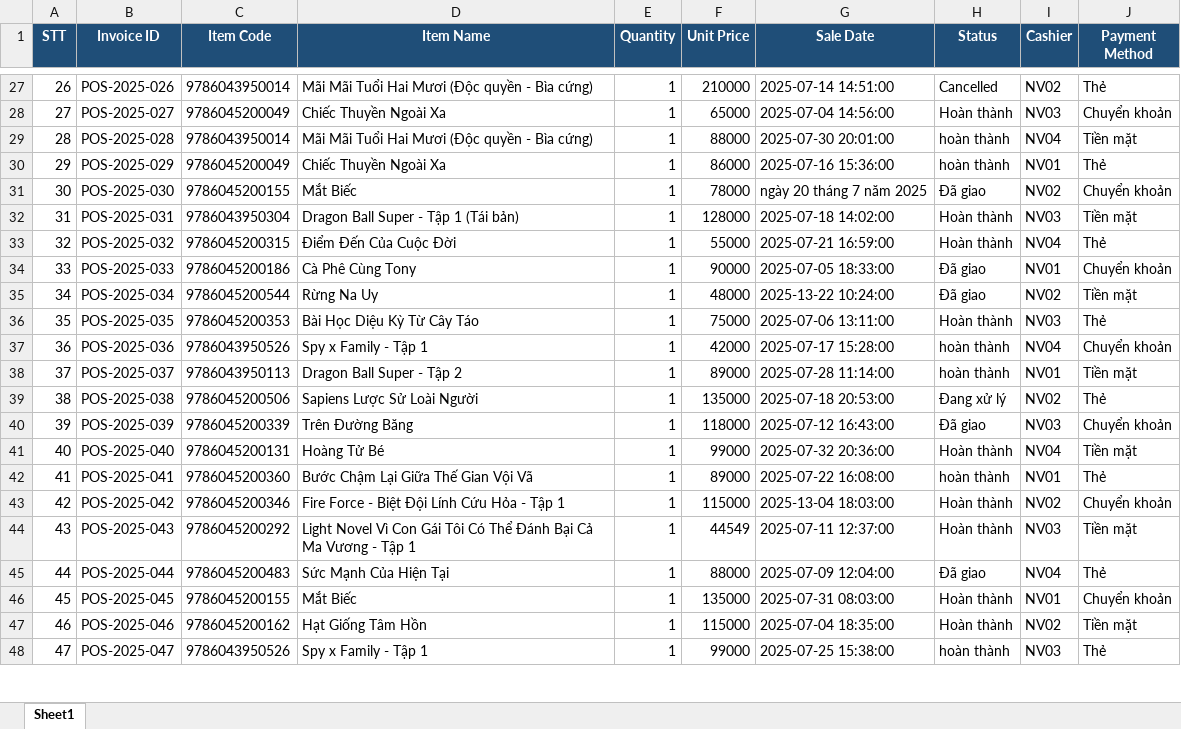
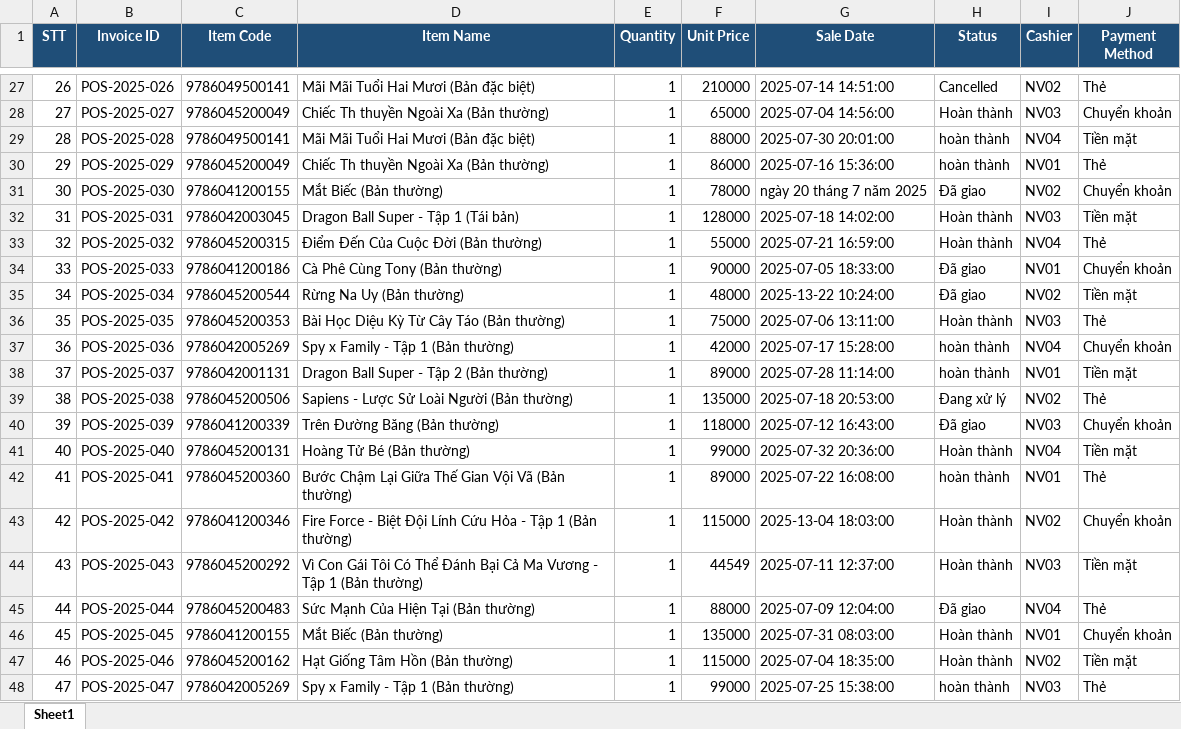
Before and after one commit to PhamAnhQuoc-HTTT/data-integration-app, an Excel workbook: sample-data/Don_Hang_POS.xlsx, sheet Sheet1, drawn as a sheet; only a part is shown, gaps mark what is left out; values as stored, in another font and other column widths than the file's, no borders; the diff covers the shown part only; the diff names each change by its address in the sheet, - before the commit and + after, or states it on an @@ line.

```diff
--- a/sample-data/Don_Hang_POS.xlsx (sheet Sheet1)
+++ b/sample-data/Don_Hang_POS.xlsx (sheet Sheet1)
-C27 (Item Code): 9786043950014
+C27 (Item Code): 9786049500141
-D27 (Item Name): Mãi Mãi Tuổi Hai Mươi (Độc quyền - Bìa cứng)
+D27 (Item Name): Mãi Mãi Tuổi Hai Mươi (Bản đặc biệt)
-D28 (Item Name): Chiếc Thuyền Ngoài Xa
+D28 (Item Name): Chiếc Th thuyền Ngoài Xa (Bản thường)
-C29 (Item Code): 9786043950014
+C29 (Item Code): 9786049500141
-D29 (Item Name): Mãi Mãi Tuổi Hai Mươi (Độc quyền - Bìa cứng)
+D29 (Item Name): Mãi Mãi Tuổi Hai Mươi (Bản đặc biệt)
-D30 (Item Name): Chiếc Thuyền Ngoài Xa
+D30 (Item Name): Chiếc Th thuyền Ngoài Xa (Bản thường)
-C31 (Item Code): 9786045200155
+C31 (Item Code): 9786041200155
-D31 (Item Name): Mắt Biếc
+D31 (Item Name): Mắt Biếc (Bản thường)
-C32 (Item Code): 9786043950304
+C32 (Item Code): 9786042003045
-D33 (Item Name): Điểm Đến Của Cuộc Đời
+D33 (Item Name): Điểm Đến Của Cuộc Đời (Bản thường)
-C34 (Item Code): 9786045200186
+C34 (Item Code): 9786041200186
-D34 (Item Name): Cà Phê Cùng Tony
+D34 (Item Name): Cà Phê Cùng Tony (Bản thường)
-D35 (Item Name): Rừng Na Uy
+D35 (Item Name): Rừng Na Uy (Bản thường)
-D36 (Item Name): Bài Học Diệu Kỳ Từ Cây Táo
+D36 (Item Name): Bài Học Diệu Kỳ Từ Cây Táo (Bản thường)
-C37 (Item Code): 9786043950526
+C37 (Item Code): 9786042005269
-D37 (Item Name): Spy x Family - Tập 1
+D37 (Item Name): Spy x Family - Tập 1 (Bản thường)
-C38 (Item Code): 9786043950113
+C38 (Item Code): 9786042001131
-D38 (Item Name): Dragon Ball Super - Tập 2
+D38 (Item Name): Dragon Ball Super - Tập 2 (Bản thường)
-D39 (Item Name): Sapiens Lược Sử Loài Người
+D39 (Item Name): Sapiens - Lược Sử Loài Người (Bản thường)
-C40 (Item Code): 9786045200339
+C40 (Item Code): 9786041200339
-D40 (Item Name): Trên Đường Băng
+D40 (Item Name): Trên Đường Băng (Bản thường)
-D41 (Item Name): Hoàng Tử Bé
+D41 (Item Name): Hoàng Tử Bé (Bản thường)
-D42 (Item Name): Bước Chậm Lại Giữa Thế Gian Vội Vã
+D42 (Item Name): Bước Chậm Lại Giữa Thế Gian Vội Vã (Bản thường)
-C43 (Item Code): 9786045200346
+C43 (Item Code): 9786041200346
-D43 (Item Name): …Tập 1
+D43 (Item Name): …Tập 1 (Bản thường)
-D44 (Item Name): Light Novel Vì Con Gái Tôi Có Thể Đánh Bại Cả Ma Vương - Tập 1
+D44 (Item Name): Vì Con Gái Tôi Có Thể Đánh Bại Cả Ma Vương - Tập 1 (Bản thường)
-D45 (Item Name): Sức Mạnh Của Hiện Tại
+D45 (Item Name): Sức Mạnh Của Hiện Tại (Bản thường)
-C46 (Item Code): 9786045200155
+C46 (Item Code): 9786041200155
-D46 (Item Name): Mắt Biếc
+D46 (Item Name): Mắt Biếc (Bản thường)
-D47 (Item Name): Hạt Giống Tâm Hồn
+D47 (Item Name): Hạt Giống Tâm Hồn (Bản thường)
-C48 (Item Code): 9786043950526
+C48 (Item Code): 9786042005269
-D48 (Item Name): Spy x Family - Tập 1
+D48 (Item Name): Spy x Family - Tập 1 (Bản thường)
```
Also changed, not shown: 107 edited cells elsewhere in this sheet, sample-data/Danh_Muc_Sach_Master.xlsx, sample-data/Don_Hang_Lazada.xlsx, 3 other files.
